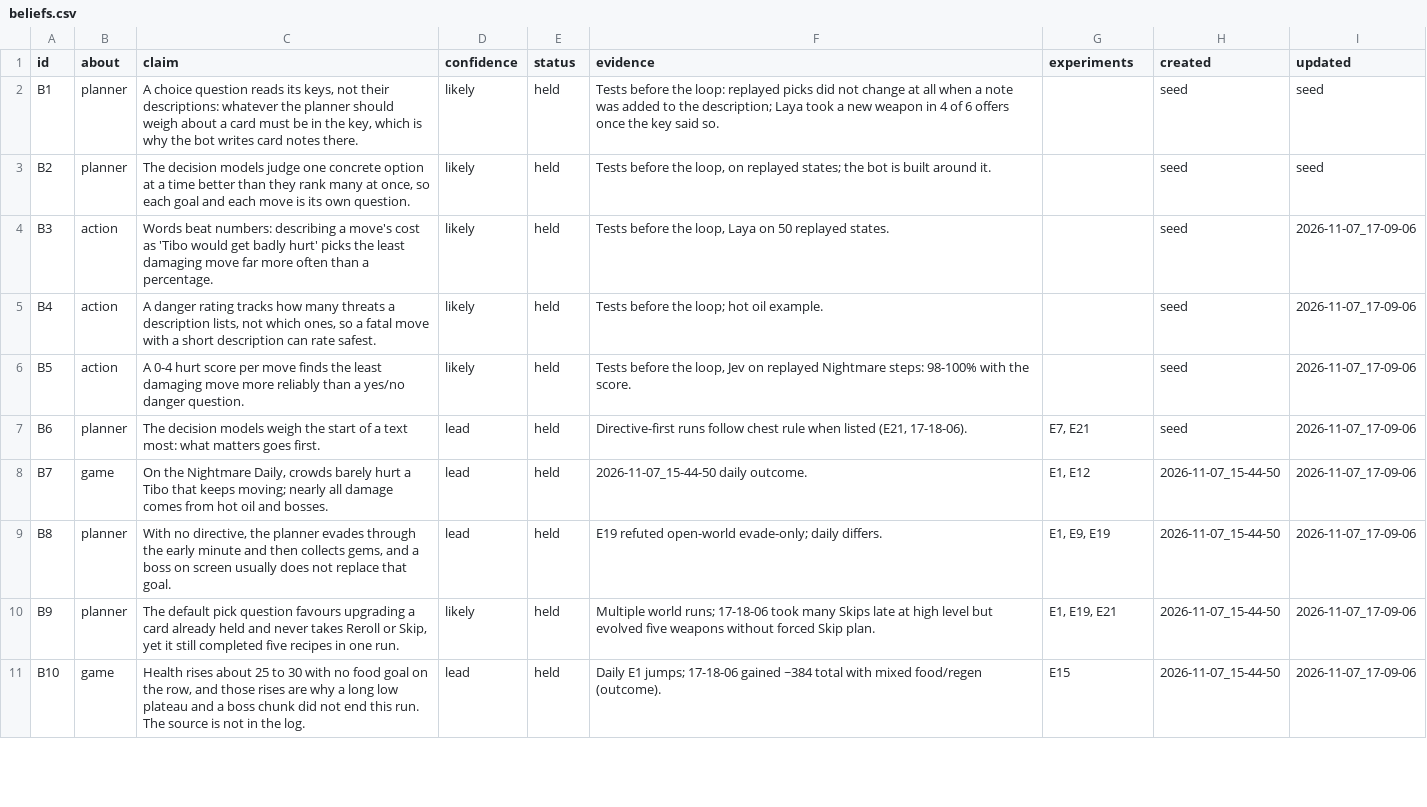
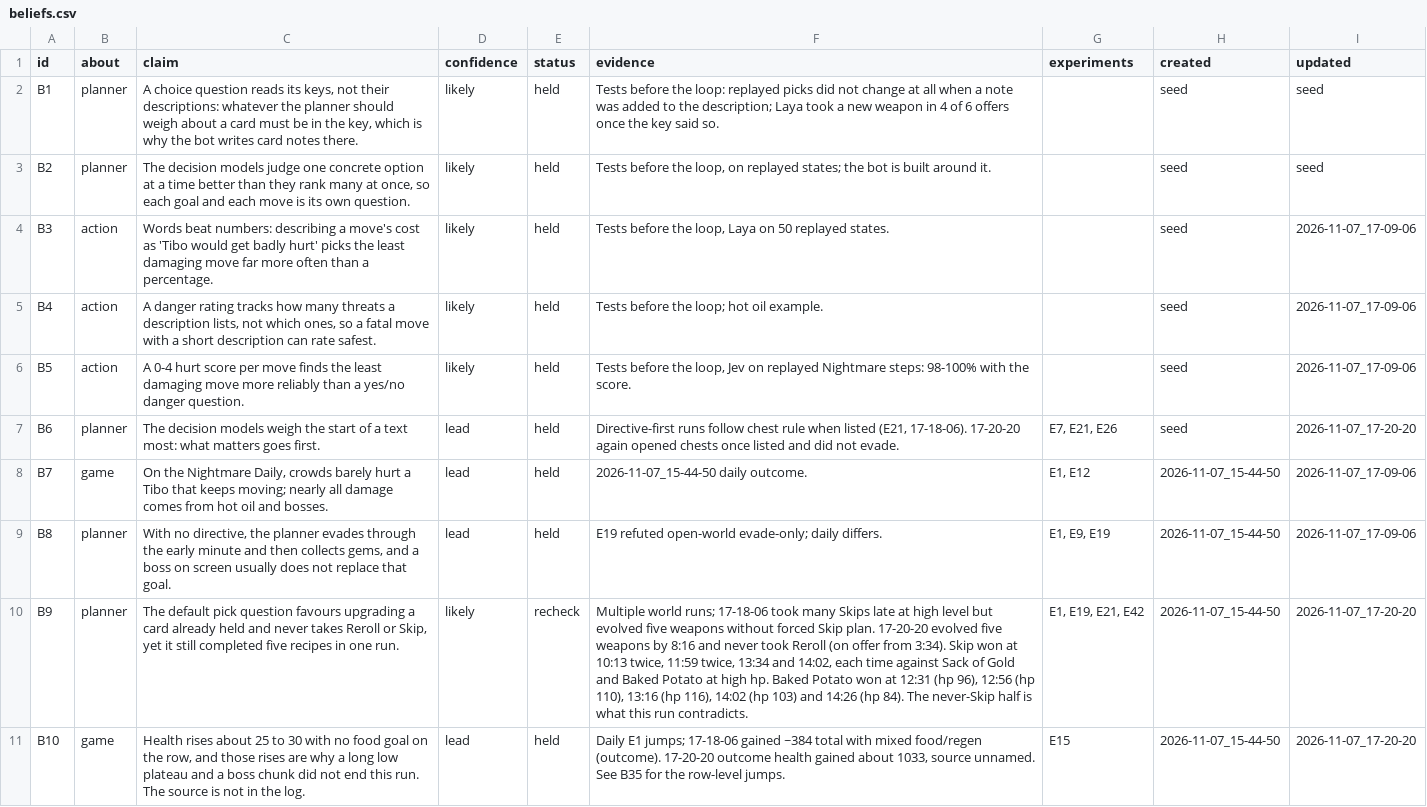
Before and after one commit to smirea/tibobit, a CSV file: gameplay/beliefs.csv, drawn as a sheet; only a part is shown; the diff covers the shown part only; the diff names each change by its address in the sheet, - before the commit and + after, or states it on an @@ line.

Commit message:
docs(gameplay): grok reviews the 2026-11-07 17:20 run, lived 15:03, testing E26
This run tested E26: whether exploreDistance 600 lists a chest before 1:30 on nightmare open world, with the 3:38 templates and the other knobs unchanged. The bot played the test. From 0:00 to 1:07 four explore goals each walked 600 units and found nothing, and one explore (0:47–0:52) turned aside to a Beetle Nest. At 1:08 two chests were listed, 40 and 54 away, at 108/120 hp, and the planner opened them. That is earlier and healthier than the 300-unit world runs (1:32, 1:46, 2:16, 2:20, 3:02), on one seed (127B4T9), so it is a lead. The same chest directive then evolved five weapons by 8:16 and carried the run to 15:03, where enemy:ice-imp (773 of 1179, the last 169 in one second) killed Tibo on steps the one-second forecast had priced as free.

Co-Authored-By: stefan <steven.mirea@gmail.com>

```diff
--- a/gameplay/beliefs.csv
+++ b/gameplay/beliefs.csv
-F7 (evidence): …(E21, 17-18-06).
+F7 (evidence): …(E21, 17-18-06). 17-20-20 again opened chests once listed and did not evade.
-G7 (experiments): E7, E21
+G7 (experiments): E7, E21, E26
-I7 (updated): 2026-11-07_17-09-06
+I7 (updated): 2026-11-07_17-20-20
-E10 (status): held
+E10 (status): recheck
-F10 (evidence): …Skip plan.
+F10 (evidence): …Skip plan. 17-20-20 evolved five weapons by 8:16 and never took Reroll (on offer from 3:34). Skip won at 10:13 twice, 11:59 twice, 13:34 and 14:02, each time against Sack of Gold and Baked Potato at high hp. Baked Potato won at 12:31 (hp 96), 12:56 (hp 110), 13:16 (hp 116), 14:02 (hp 103) and 14:26 (hp 84). The never-Skip half is what this run contradicts.
-G10 (experiments): E1, E19, E21
+G10 (experiments): E1, E19, E21, E42
-I10:I11 (updated): 2026-11-07_17-09-06
+I10:I11 (updated): 2026-11-07_17-20-20
-F11 (evidence): …food/regen (outcome).
+F11 (evidence): …food/regen (outcome). 17-20-20 outcome health gained about 1033, source unnamed. See B35 for the row-level jumps.
```
Also changed, not shown: 5 added rows and 58 edited cells elsewhere in this file, gameplay/experiments.csv, gameplay/infrastructure_feedback.csv, 1 other file.
